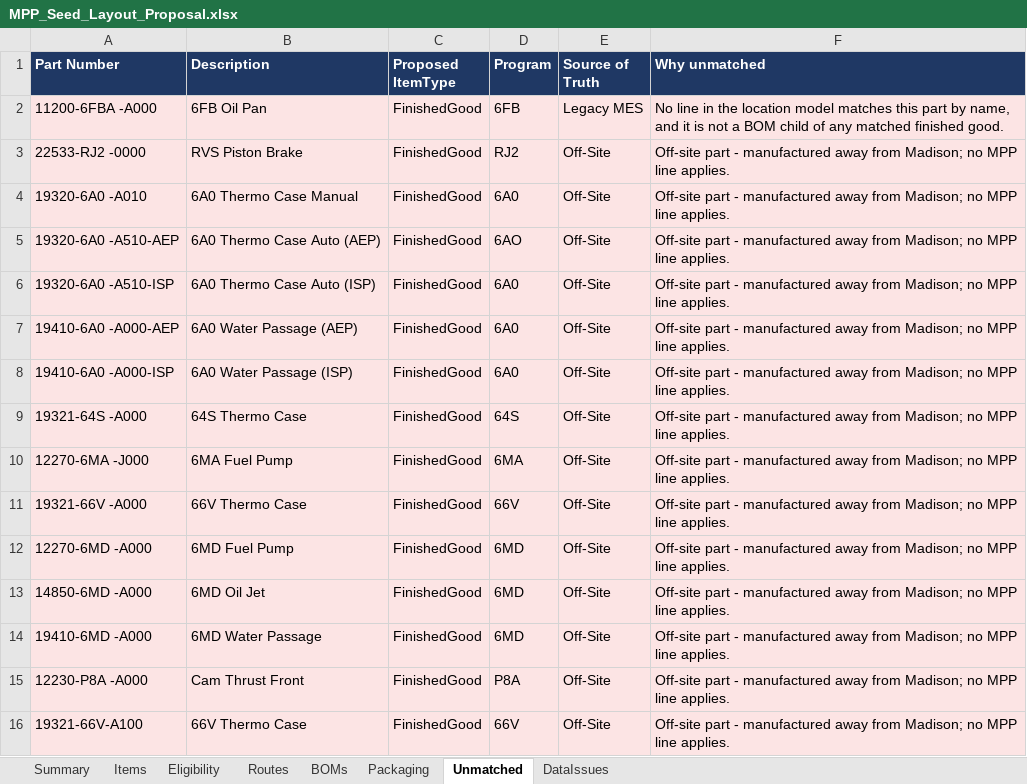
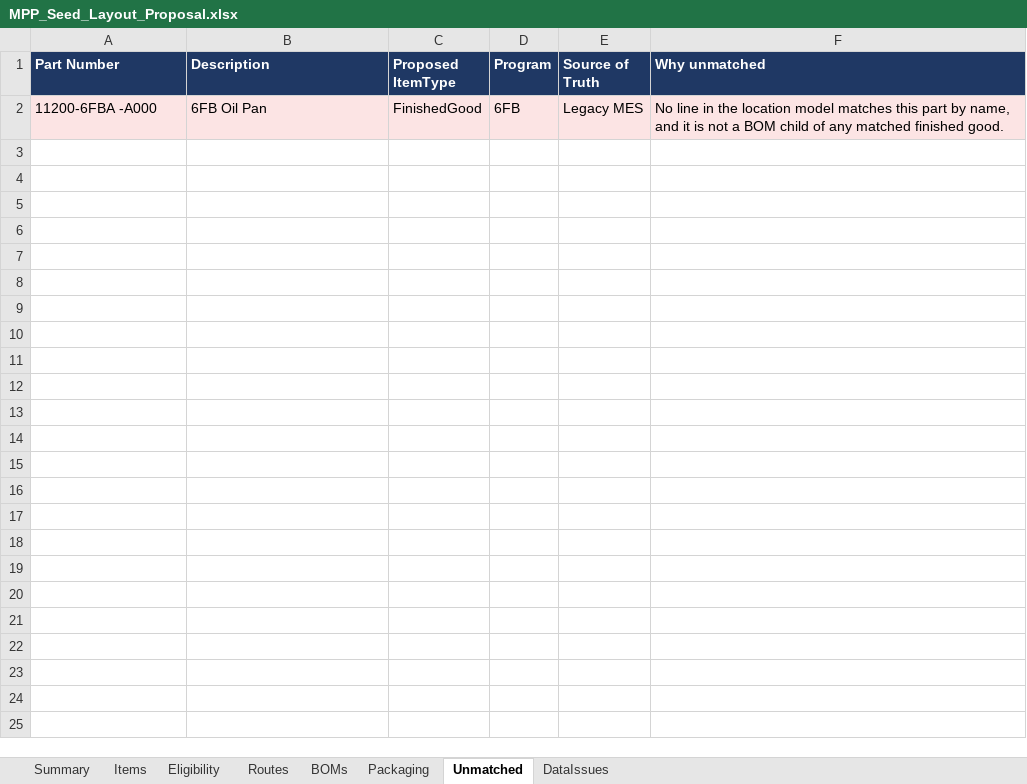
Before and after one commit to BR-Customers/MPP, an Excel workbook: reference/MPP_Seed_Layout_Proposal.xlsx, sheet Unmatched, drawn as a sheet; values as stored, in another font and other column widths than the file's, no borders; the diff names each change by its address in the sheet, - before the commit and + after, or states it on an @@ line.

Commit message:
feat(location): Offsite facility with a line per off-site part
MPP ships 14 parts it does not manufacture in Madison. They are real shippable
parts with Honda packing rules but had nowhere to live, so they sat at zero
eligibility with nothing to scan them at.

Adds OFFSITE (Facility) > OS-PROD "Offsite Production" (ProductionArea) > 14
ProductionLines, each with a Pass-Through terminal, a printer and a barcode
scanner, and attaches each part's eligibility to its own line.

Facility > Area > Line, not Facility > Line: ProductionLine is a WorkCenter and
every Madison line hangs off an Area, so skipping the Area tier would make the
ItemLocation Area/WorkCenter cascade in v_EffectiveItemLocation resolve
differently here than everywhere else.

Terminals carry DefaultScreen /shop-floor/third-party-inspection (the same
pass-through screen the Madison inspection stations use), HasBarcodeScanner 1,
and a CurrentClosureMethod matching that part's own ContainerConfig -- so
14850-6MD -A000 gets ByVision and the other 13 ByWeight, rather than a blanket
default.

sql/seeds/_offsite_lines.tsv is the single catalog. gen_locations_mpp.js builds
the tree from it and build_seed_layout_proposal.py attaches eligibility from it,
so a line that gets eligibility is guaranteed to exist in the location model.
Both directions are guarded: a TSV row naming an unknown part, or an off-site
part with no TSV row, raises a HIGH DataIssue instead of silently vanishing.

Emitted AFTER the Site loop so printerSeq keeps P-001..P-030 exactly as they
were; offsite printers continue at P-031..P-044. Verified against the previous
seed output.

Line codes are readable slugs (OS-6A0-TCA-AEP, OS-6MD-OJ, OS-RJ2-PB) so an
operator can tell what a line is without a lookup.

Applied to Dev: 1 facility / 1 area / 14 lines / 14 terminals / 14 printers, and
14 eligibility rows. Verified end to end -- every part resolves to its line,
terminal, printer, scanner flag, screen and closure method.

Unmatched is now down to ONE part: 11200-6FBA -A000 (6FB Oil Pan), which is
Legacy MES rather than off-site and belongs to the Madison line still missing
from the hierarchy.

NOT DONE: off-site parts still have no route. Every other FinishedGood carries a
single AssemblyOut step; whether these should too depends on how a pass-through
part is meant to be produced, which is a separate decision.

```diff
--- a/reference/MPP_Seed_Layout_Proposal.xlsx (sheet Unmatched)
+++ b/reference/MPP_Seed_Layout_Proposal.xlsx (sheet Unmatched)
-row 3: 22533-RJ2 -0000 | RVS Piston Brake | FinishedGood | RJ2 | Off-Site | Off-site part - manufactured away from Madison; no MPP line applies.
-row 4: 19320-6A0 -A010 | 6A0 Thermo Case Manual | FinishedGood | 6A0 | Off-Site | Off-site part - manufactured away from Madison; no MPP line applies.
-row 5: 19320-6A0 -A510-AEP | 6A0 Thermo Case Auto (AEP) | FinishedGood | 6AO | Off-Site | Off-site part - manufactured away from Madison; no MPP line applies.
-row 6: 19320-6A0 -A510-ISP | 6A0 Thermo Case Auto (ISP) | FinishedGood | 6A0 | Off-Site | Off-site part - manufactured away from Madison; no MPP line applies.
-row 7: 19410-6A0 -A000-AEP | 6A0 Water Passage (AEP) | FinishedGood | 6A0 | Off-Site | Off-site part - manufactured away from Madison; no MPP line applies.
-row 8: 19410-6A0 -A000-ISP | 6A0 Water Passage (ISP) | FinishedGood | 6A0 | Off-Site | Off-site part - manufactured away from Madison; no MPP line applies.
-row 9: 19321-64S -A000 | 64S Thermo Case | FinishedGood | 64S | Off-Site | Off-site part - manufactured away from Madison; no MPP line applies.
-row 10: 12270-6MA -J000 | 6MA Fuel Pump | FinishedGood | 6MA | Off-Site | Off-site part - manufactured away from Madison; no MPP line applies.
-row 11: 19321-66V -A000 | 66V Thermo Case | FinishedGood | 66V | Off-Site | Off-site part - manufactured away from Madison; no MPP line applies.
-row 12: 12270-6MD -A000 | 6MD Fuel Pump | FinishedGood | 6MD | Off-Site | Off-site part - manufactured away from Madison; no MPP line applies.
-row 13: 14850-6MD -A000 | 6MD Oil Jet | FinishedGood | 6MD | Off-Site | Off-site part - manufactured away from Madison; no MPP line applies.
-row 14: 19410-6MD -A000 | 6MD Water Passage | FinishedGood | 6MD | Off-Site | Off-site part - manufactured away from Madison; no MPP line applies.
-row 15: 12230-P8A -A000 | Cam Thrust Front | FinishedGood | P8A | Off-Site | Off-site part - manufactured away from Madison; no MPP line applies.
-row 16: 19321-66V-A100 | 66V Thermo Case | FinishedGood | 66V | Off-Site | Off-site part - manufactured away from Madison; no MPP line applies.
```
Also changed, not shown: sheet Eligibility, sheet Items, sheet Summary, 6 other files.
